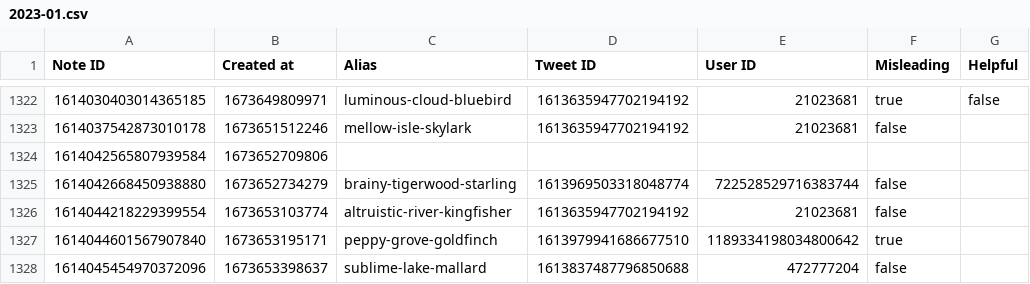
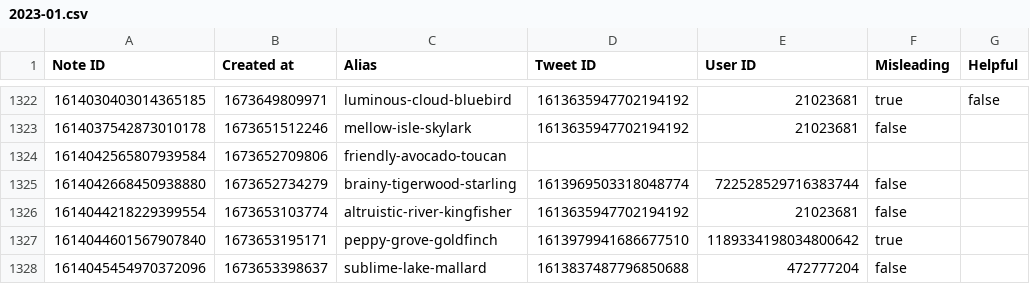
Before and after one commit to travisbrown/birdwatch, a CSV file: data/notes/2023-01.csv, drawn as a sheet; only a part is shown, gaps mark what is left out.

```diff
--- a/data/notes/2023-01.csv
+++ b/data/notes/2023-01.csv
@@ -1323,3 +1323,3 @@ Note ID,Created at,Alias,Tweet ID,User ID,Misleading,Helpful
 1614037542873010178,1673651512246,mellow-isle-skylark,1613635947702194192,21023681,false,
-1614042565807939584,1673652709806,,,,,
+1614042565807939584,1673652709806,friendly-avocado-toucan,,,,
 1614042668450938880,1673652734279,brainy-tigerwood-starling,1613969503318048774,722528529716383744,false,
```
Also changed, not shown: 3 other files.
